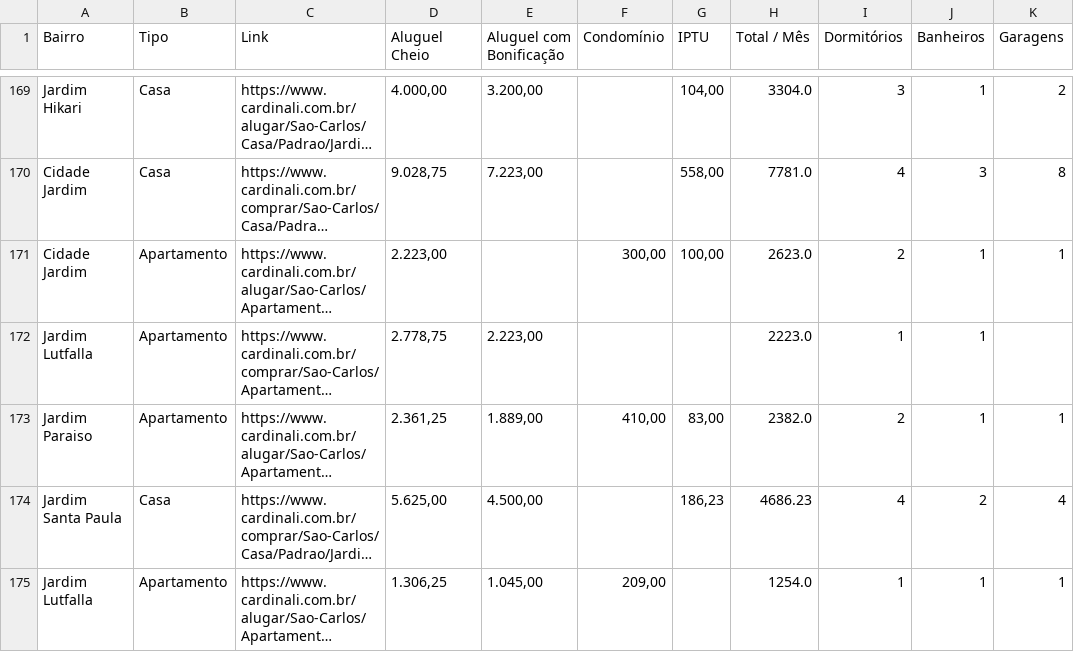
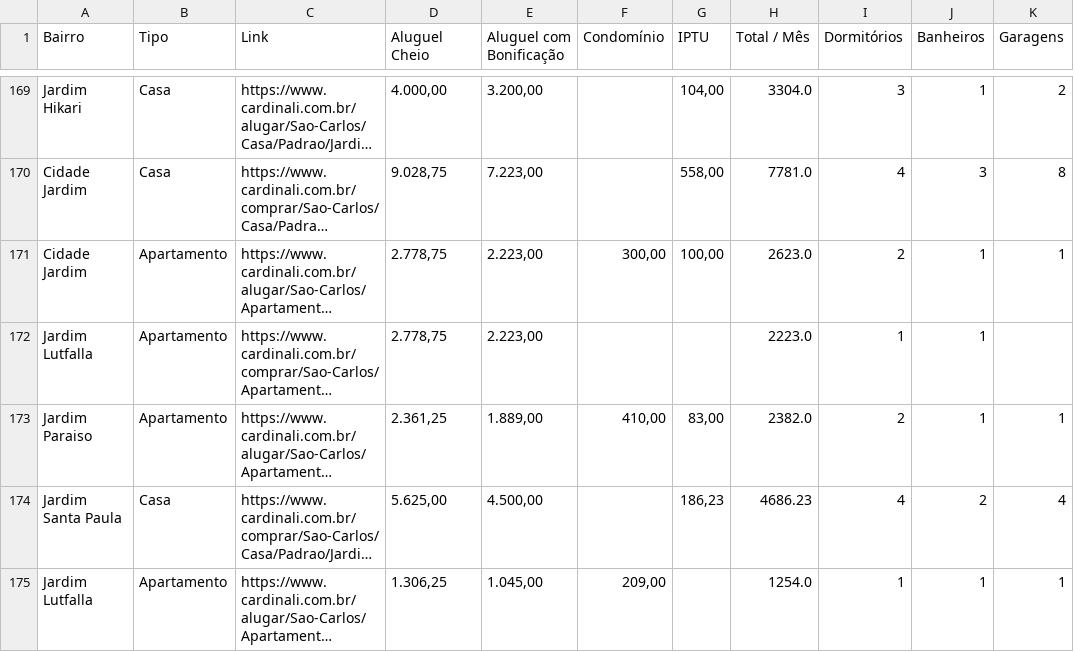
Before and after one commit to imarcososhiro/imobiliario_universitario, a CSV file: dados/dados_imoveis.csv, drawn as a sheet; only a part is shown, gaps mark what is left out; long unchanged cells end in …; the diff names each change by its address in the sheet, - before the commit and + after, or states it on an @@ line.

```diff
--- a/dados/dados_imoveis.csv
+++ b/dados/dados_imoveis.csv
-D171 (Aluguel Cheio): 2.223,00
+D171 (Aluguel Cheio): 2.778,75
-E171 (Aluguel com Bonificação): (empty)
+E171 (Aluguel com Bonificação): 2.223,00
```
